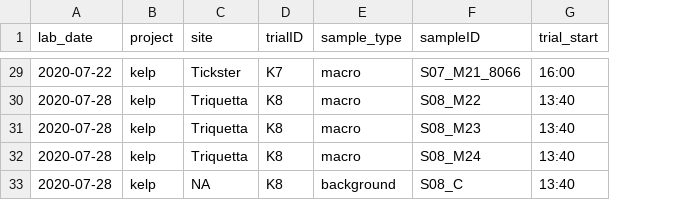
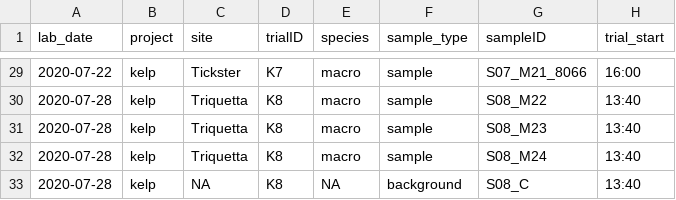
Before and after one commit to HakaiInstitute/nearshore-respirometry, a CSV file: metadata_OP.csv, drawn as a sheet; only a part is shown, gaps mark what is left out; addresses are those after the commit; the diff covers the shown part only; the diff names each change by its address in the sheet, - before the commit and + after, or states it on an @@ line.

```diff
--- a/metadata_OP.csv
+++ b/metadata_OP.csv
+column E (species), rows 29-33: macro | macro | macro | macro | NA
-F29:F32 (sample_type): macro
+F29:F32 (sample_type): sample
```
Also changed, not shown: 21 edited cells elsewhere in this file, 3 other files.
